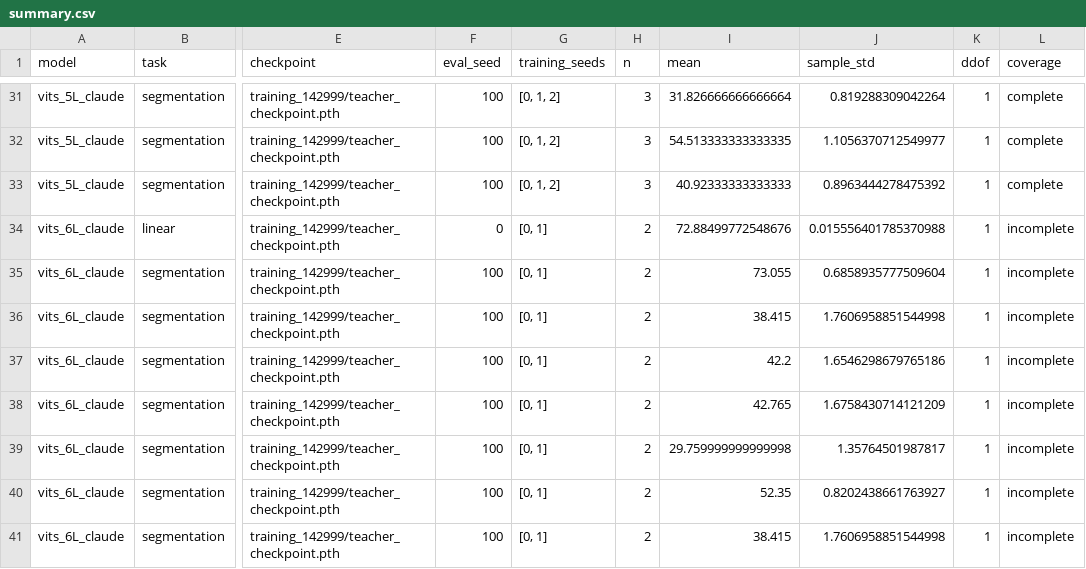
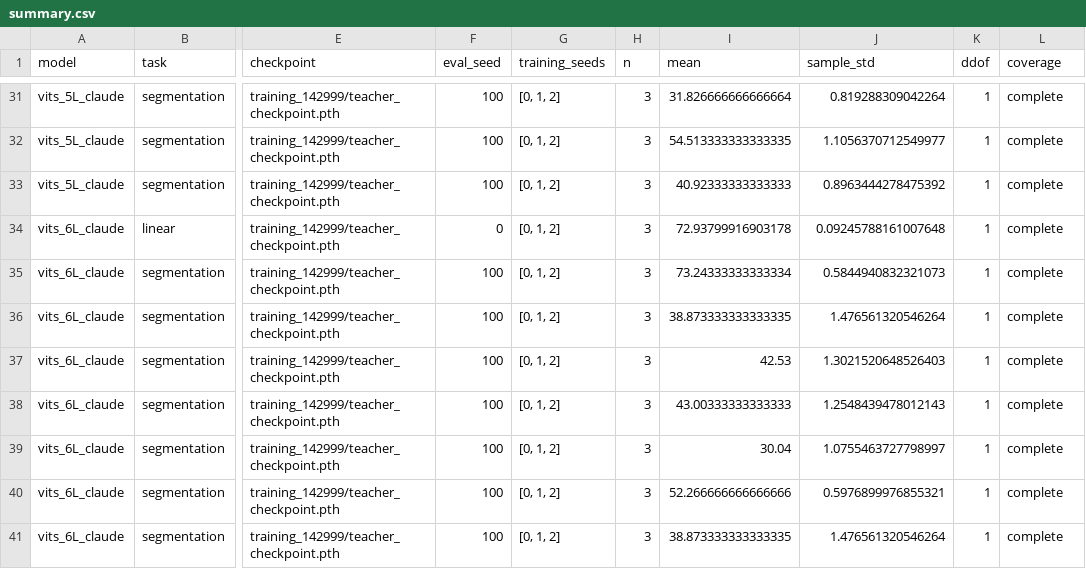
Before and after one commit to yuchongzhang/dinov3, a CSV file: eval_results/vits_claude_sweep/summary.csv, drawn as a sheet; only a part is shown, gaps mark what is left out; the diff names each change by its address in the sheet, - before the commit and + after, or states it on an @@ line.

```diff
--- a/eval_results/vits_claude_sweep/summary.csv
+++ b/eval_results/vits_claude_sweep/summary.csv
-G34:G41 (training_seeds): [0, 1]
+G34:G41 (training_seeds): [0, 1, 2]
-H34:H41 (n): 2
+H34:H41 (n): 3
-I34 (mean): 72.88499772548676
+I34 (mean): 72.93799916903178
-J34 (sample_std): 0.015556401785370988
+J34 (sample_std): 0.09245788161007648
-L34:L41 (coverage): incomplete
+L34:L41 (coverage): complete
-I35 (mean): 73.055
+I35 (mean): 73.24333333333334
-J35 (sample_std): 0.6858935777509604
+J35 (sample_std): 0.5844940832321073
-I36 (mean): 38.415
+I36 (mean): 38.873333333333335
-J36 (sample_std): 1.7606958851544998
+J36 (sample_std): 1.476561320546264
-I37 (mean): 42.2
+I37 (mean): 42.53
-J37 (sample_std): 1.6546298679765186
+J37 (sample_std): 1.3021520648526403
-I38 (mean): 42.765
+I38 (mean): 43.00333333333333
-J38 (sample_std): 1.6758430714121209
+J38 (sample_std): 1.2548439478012143
-I39 (mean): 29.759999999999998
+I39 (mean): 30.04
-J39 (sample_std): 1.35764501987817
+J39 (sample_std): 1.0755463727798997
-I40 (mean): 52.35
+I40 (mean): 52.266666666666666
-J40 (sample_std): 0.8202438661763927
+J40 (sample_std): 0.5976899976855321
-I41 (mean): 38.415
+I41 (mean): 38.873333333333335
-J41 (sample_std): 1.7606958851544998
+J41 (sample_std): 1.476561320546264
```
Also changed, not shown: eval_results/vits_claude_sweep/inventory.csv, eval_results/vits_claude_sweep/per_run.csv, 12 other files.
